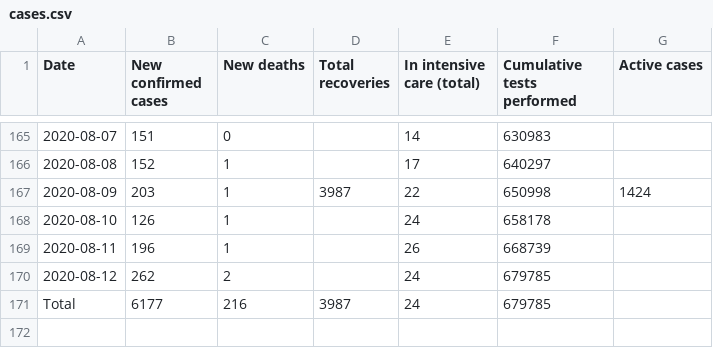
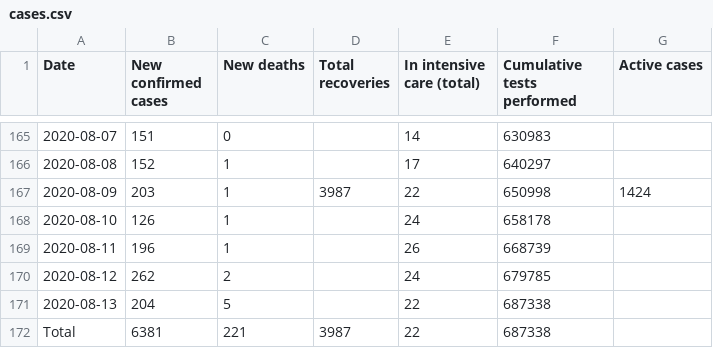
Before and after one commit to Covid-19-Response-Greece/covid19-greece-api, a CSV file: data/greece/wikipedia/cases.csv, drawn as a sheet; only a part is shown, gaps mark what is left out.

```diff
--- a/data/greece/wikipedia/cases.csv
+++ b/data/greece/wikipedia/cases.csv
@@ -170,2 +170,3 @@ Date,New confirmed cases,New deaths,Total recoveries,In intensive care (total),C
 2020-08-12,262,2,,24,679785,
-Total,6177,216,3987,24,679785,
+2020-08-13,204,5,,22,687338,
+Total,6381,221,3987,22,687338,
```
